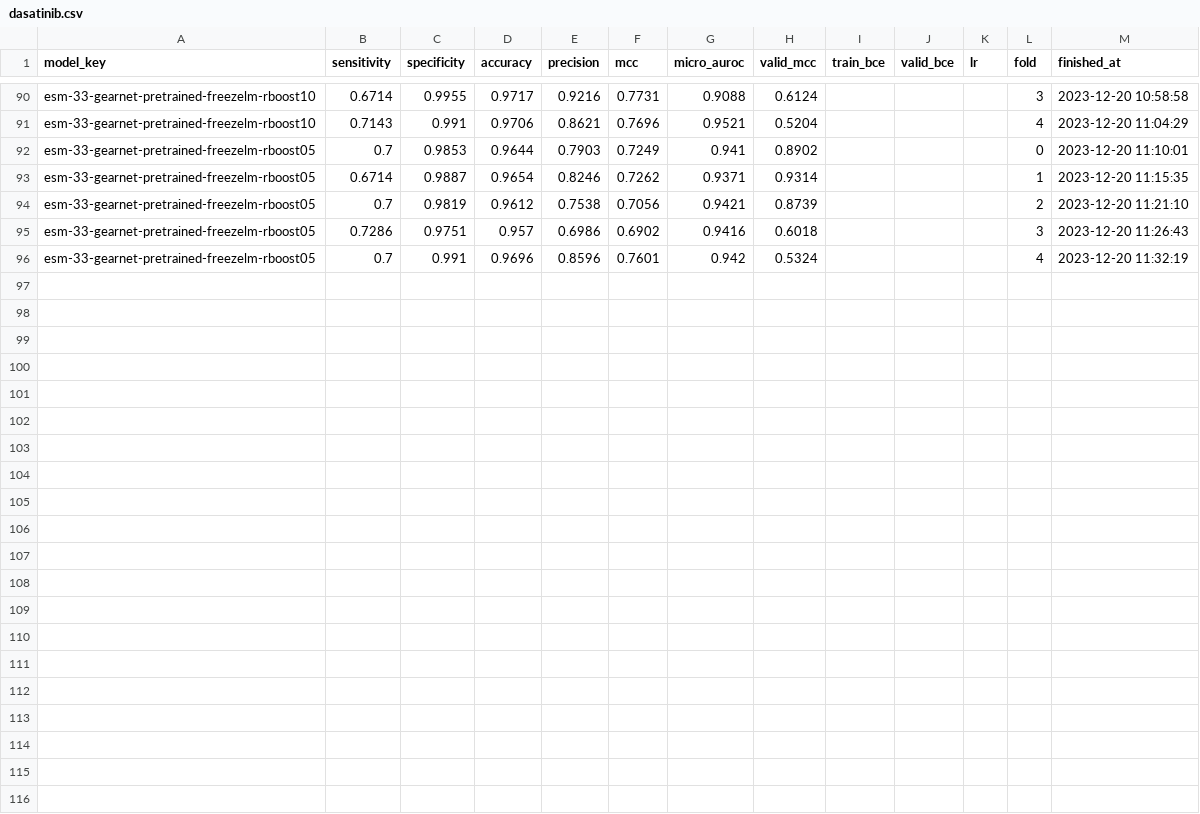
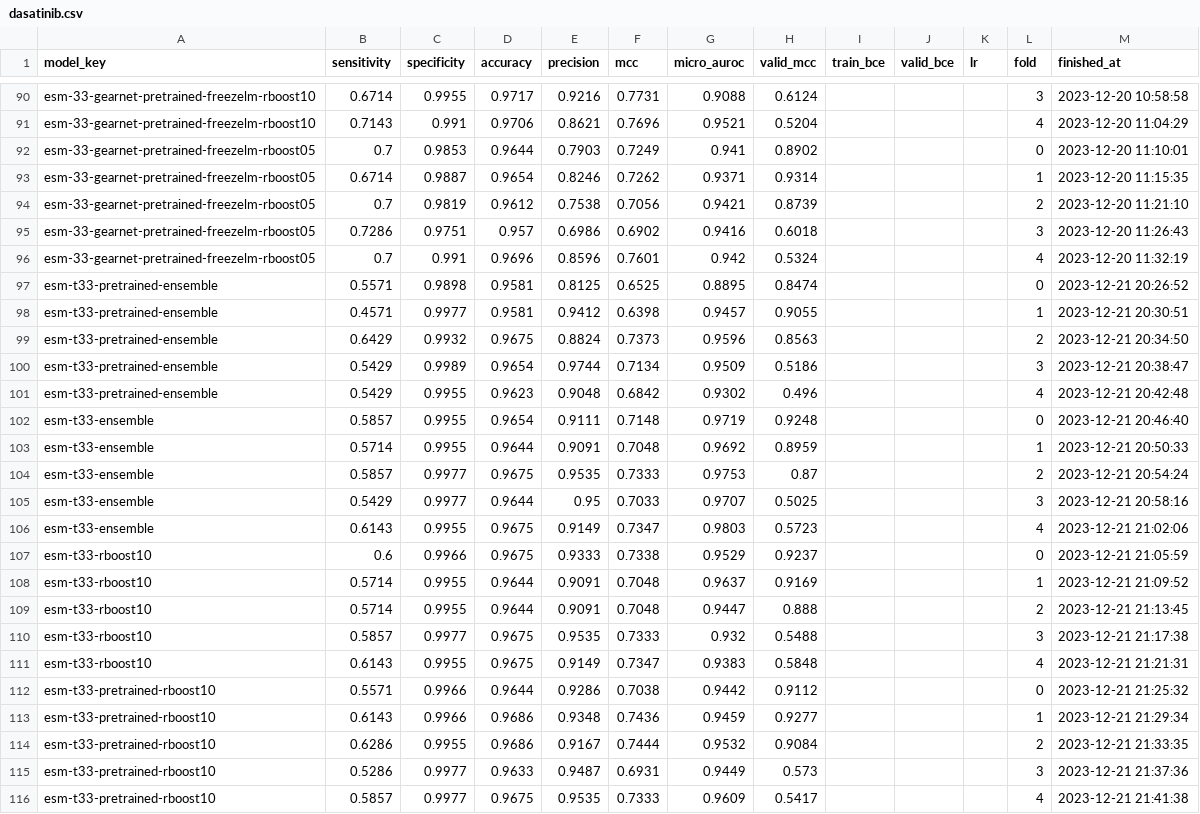
Before and after one commit to dlwocks31/atpbind, a CSV file: drugs/dasatinib.csv, drawn as a sheet; only a part is shown, gaps mark what is left out; the diff names each change by its address in the sheet, - before the commit and + after, or states it on an @@ line.

Commit message:
add more data relat4ed to drug benchmark

```diff
--- a/drugs/dasatinib.csv
+++ b/drugs/dasatinib.csv
+row 97: esm-t33-pretrained-ensemble | 0.5571 | 0.9898 | 0.9581 | 0.8125 | 0.6525 | 0.8895 | 0.8474 |  |  |  | 0 | 2023-12-21 20:26:52
+row 98: esm-t33-pretrained-ensemble | 0.4571 | 0.9977 | 0.9581 | 0.9412 | 0.6398 | 0.9457 | 0.9055 |  |  |  | 1 | 2023-12-21 20:30:51
+row 99: esm-t33-pretrained-ensemble | 0.6429 | 0.9932 | 0.9675 | 0.8824 | 0.7373 | 0.9596 | 0.8563 |  |  |  | 2 | 2023-12-21 20:34:50
+row 100: esm-t33-pretrained-ensemble | 0.5429 | 0.9989 | 0.9654 | 0.9744 | 0.7134 | 0.9509 | 0.5186 |  |  |  | 3 | 2023-12-21 20:38:47
+row 101: esm-t33-pretrained-ensemble | 0.5429 | 0.9955 | 0.9623 | 0.9048 | 0.6842 | 0.9302 | 0.496 |  |  |  | 4 | 2023-12-21 20:42:48
+row 102: esm-t33-ensemble | 0.5857 | 0.9955 | 0.9654 | 0.9111 | 0.7148 | 0.9719 | 0.9248 |  |  |  | 0 | 2023-12-21 20:46:40
+row 103: esm-t33-ensemble | 0.5714 | 0.9955 | 0.9644 | 0.9091 | 0.7048 | 0.9692 | 0.8959 |  |  |  | 1 | 2023-12-21 20:50:33
+row 104: esm-t33-ensemble | 0.5857 | 0.9977 | 0.9675 | 0.9535 | 0.7333 | 0.9753 | 0.87 |  |  |  | 2 | 2023-12-21 20:54:24
+row 105: esm-t33-ensemble | 0.5429 | 0.9977 | 0.9644 | 0.95 | 0.7033 | 0.9707 | 0.5025 |  |  |  | 3 | 2023-12-21 20:58:16
+row 106: esm-t33-ensemble | 0.6143 | 0.9955 | 0.9675 | 0.9149 | 0.7347 | 0.9803 | 0.5723 |  |  |  | 4 | 2023-12-21 21:02:06
+row 107: esm-t33-rboost10 | 0.6 | 0.9966 | 0.9675 | 0.9333 | 0.7338 | 0.9529 | 0.9237 |  |  |  | 0 | 2023-12-21 21:05:59
+row 108: esm-t33-rboost10 | 0.5714 | 0.9955 | 0.9644 | 0.9091 | 0.7048 | 0.9637 | 0.9169 |  |  |  | 1 | 2023-12-21 21:09:52
+row 109: esm-t33-rboost10 | 0.5714 | 0.9955 | 0.9644 | 0.9091 | 0.7048 | 0.9447 | 0.888 |  |  |  | 2 | 2023-12-21 21:13:45
+row 110: esm-t33-rboost10 | 0.5857 | 0.9977 | 0.9675 | 0.9535 | 0.7333 | 0.932 | 0.5488 |  |  |  | 3 | 2023-12-21 21:17:38
+row 111: esm-t33-rboost10 | 0.6143 | 0.9955 | 0.9675 | 0.9149 | 0.7347 | 0.9383 | 0.5848 |  |  |  | 4 | 2023-12-21 21:21:31
+row 112: esm-t33-pretrained-rboost10 | 0.5571 | 0.9966 | 0.9644 | 0.9286 | 0.7038 | 0.9442 | 0.9112 |  |  |  | 0 | 2023-12-21 21:25:32
+row 113: esm-t33-pretrained-rboost10 | 0.6143 | 0.9966 | 0.9686 | 0.9348 | 0.7436 | 0.9459 | 0.9277 |  |  |  | 1 | 2023-12-21 21:29:34
+row 114: esm-t33-pretrained-rboost10 | 0.6286 | 0.9955 | 0.9686 | 0.9167 | 0.7444 | 0.9532 | 0.9084 |  |  |  | 2 | 2023-12-21 21:33:35
+row 115: esm-t33-pretrained-rboost10 | 0.5286 | 0.9977 | 0.9633 | 0.9487 | 0.6931 | 0.9449 | 0.573 |  |  |  | 3 | 2023-12-21 21:37:36
+row 116: esm-t33-pretrained-rboost10 | 0.5857 | 0.9977 | 0.9675 | 0.9535 | 0.7333 | 0.9609 | 0.5417 |  |  |  | 4 | 2023-12-21 21:41:38
```
Also changed, not shown: drugs/bosutinib.csv, drugs/imatinib.csv, 3 other files.
